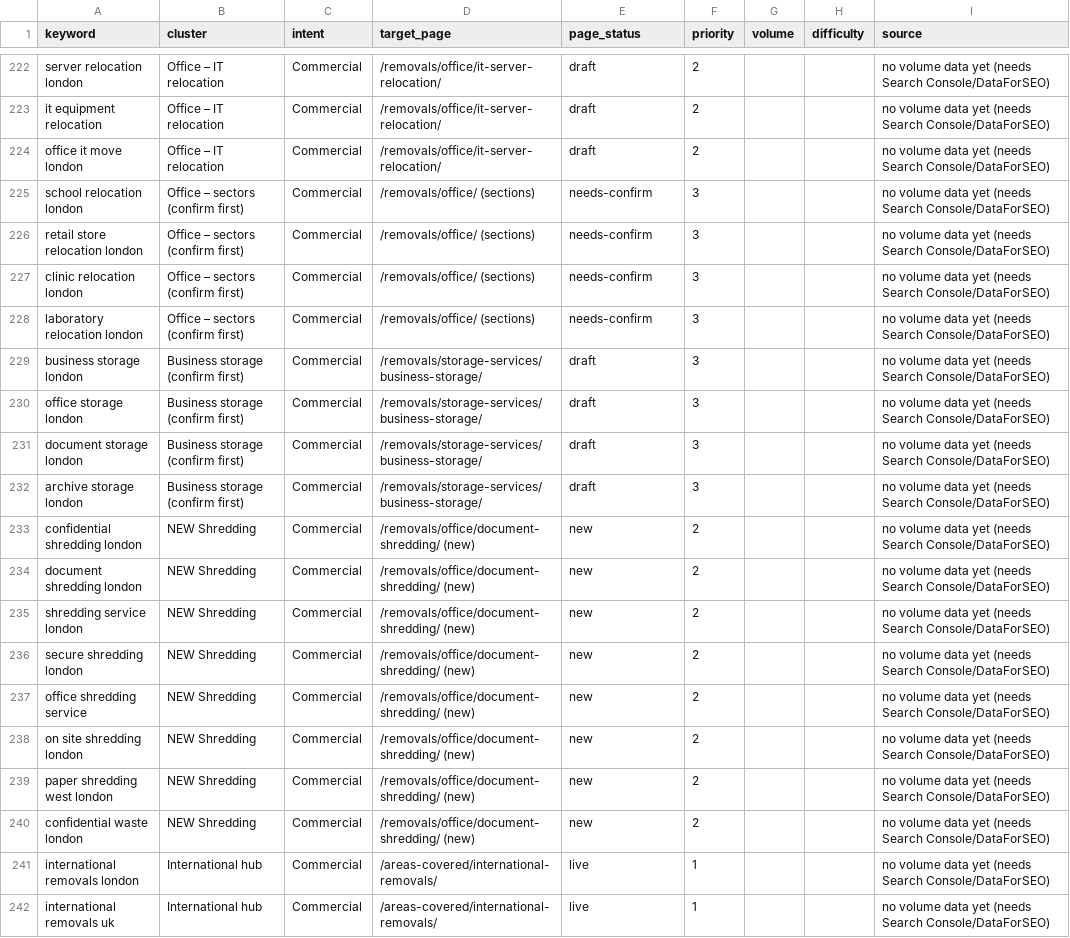
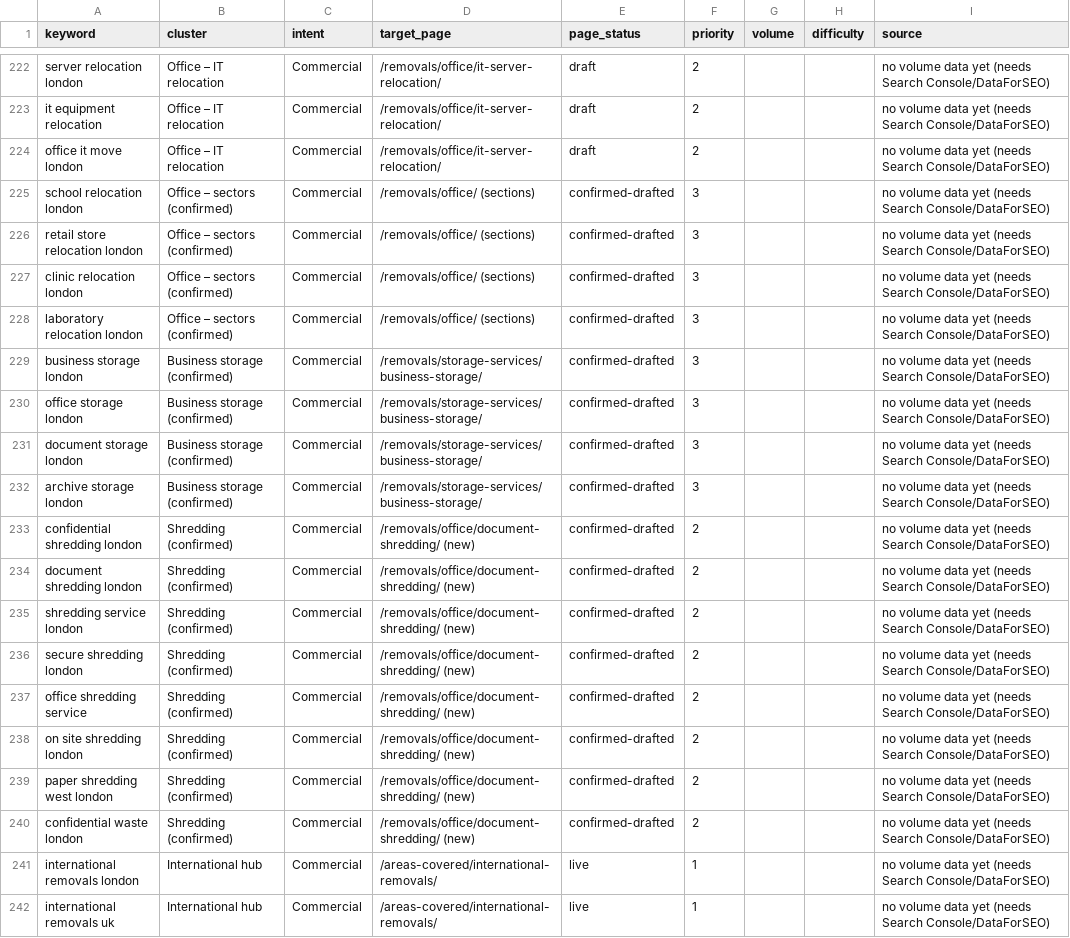
Before and after one commit to eski2108/seomachine, a CSV file: research/k1-keywords-300.csv, drawn as a sheet; only a part is shown, gaps mark what is left out.

Commit message:
Confirm sector/storage/shredding services; add office sector sections and document shredding briefs + drafts

```diff
--- a/research/k1-keywords-300.csv
+++ b/research/k1-keywords-300.csv
@@ -224,18 +224,18 @@ it equipment relocation,Office – IT relocation,Commercial,/removals/office/it-
 office it move london,Office – IT relocation,Commercial,/removals/office/it-server-relocation/,draft,2,,,no volume data yet (needs Search Console/DataForSEO)
-school relocation london,Office – sectors (confirm first),Commercial,/removals/office/ (sections),needs-confirm,3,,,no volume data yet (needs Search Console/DataForSEO)
-retail store relocation london,Office – sectors (confirm first),Commercial,/removals/office/ (sections),needs-confirm,3,,,no volume data yet (needs Search Console/DataForSEO)
-clinic relocation london,Office – sectors (confirm first),Commercial,/removals/office/ (sections),needs-confirm,3,,,no volume data yet (needs Search Console/DataForSEO)
-laboratory relocation london,Office – sectors (confirm first),Commercial,/removals/office/ (sections),needs-confirm,3,,,no volume data yet (needs Search Console/DataForSEO)
-business storage london,Business storage (confirm first),Commercial,/removals/storage-services/business-storage/,draft,3,,,no volume data yet (needs Search Console/DataForSEO)
-office storage london,Business storage (confirm first),Commercial,/removals/storage-services/business-storage/,draft,3,,,no volume data yet (needs Search Console/DataForSEO)
-document storage london,Business storage (confirm first),Commercial,/removals/storage-services/business-storage/,draft,3,,,no volume data yet (needs Search Console/DataForSEO)
-archive storage london,Business storage (confirm first),Commercial,/removals/storage-services/business-storage/,draft,3,,,no volume data yet (needs Search Console/DataForSEO)
-confidential shredding london,NEW Shredding,Commercial,/removals/office/document-shredding/ (new),new,2,,,no volume data yet (needs Search Console/DataForSEO)
-document shredding london,NEW Shredding,Commercial,/removals/office/document-shredding/ (new),new,2,,,no volume data yet (needs Search Console/DataForSEO)
-shredding service london,NEW Shredding,Commercial,/removals/office/document-shredding/ (new),new,2,,,no volume data yet (needs Search Console/DataForSEO)
-secure shredding london,NEW Shredding,Commercial,/removals/office/document-shredding/ (new),new,2,,,no volume data yet (needs Search Console/DataForSEO)
-office shredding service,NEW Shredding,Commercial,/removals/office/document-shredding/ (new),new,2,,,no volume data yet (needs Search Console/DataForSEO)
-on site shredding london,NEW Shredding,Commercial,/removals/office/document-shredding/ (new),new,2,,,no volume data yet (needs Search Console/DataForSEO)
-paper shredding west london,NEW Shredding,Commercial,/removals/office/document-shredding/ (new),new,2,,,no volume data yet (needs Search Console/DataForSEO)
-confidential waste london,NEW Shredding,Commercial,/removals/office/document-shredding/ (new),new,2,,,no volume data yet (needs Search Console/DataForSEO)
+school relocation london,Office – sectors (confirmed),Commercial,/removals/office/ (sections),confirmed-drafted,3,,,no volume data yet (needs Search Console/DataForSEO)
+retail store relocation london,Office – sectors (confirmed),Commercial,/removals/office/ (sections),confirmed-drafted,3,,,no volume data yet (needs Search Console/DataForSEO)
+clinic relocation london,Office – sectors (confirmed),Commercial,/removals/office/ (sections),confirmed-drafted,3,,,no volume data yet (needs Search Console/DataForSEO)
+laboratory relocation london,Office – sectors (confirmed),Commercial,/removals/office/ (sections),confirmed-drafted,3,,,no volume data yet (needs Search Console/DataForSEO)
+business storage london,Business storage (confirmed),Commercial,/removals/storage-services/business-storage/,confirmed-drafted,3,,,no volume data yet (needs Search Console/DataForSEO)
+office storage london,Business storage (confirmed),Commercial,/removals/storage-services/business-storage/,confirmed-drafted,3,,,no volume data yet (needs Search Console/DataForSEO)
+document storage london,Business storage (confirmed),Commercial,/removals/storage-services/business-storage/,confirmed-drafted,3,,,no volume data yet (needs Search Console/DataForSEO)
+archive storage london,Business storage (confirmed),Commercial,/removals/storage-services/business-storage/,confirmed-drafted,3,,,no volume data yet (needs Search Console/DataForSEO)
+confidential shredding london,Shredding (confirmed),Commercial,/removals/office/document-shredding/ (new),confirmed-drafted,2,,,no volume data yet (needs Search Console/DataForSEO)
+document shredding london,Shredding (confirmed),Commercial,/removals/office/document-shredding/ (new),confirmed-drafted,2,,,no volume data yet (needs Search Console/DataForSEO)
+shredding service london,Shredding (confirmed),Commercial,/removals/office/document-shredding/ (new),confirmed-drafted,2,,,no volume data yet (needs Search Console/DataForSEO)
+secure shredding london,Shredding (confirmed),Commercial,/removals/office/document-shredding/ (new),confirmed-drafted,2,,,no volume data yet (needs Search Console/DataForSEO)
+office shredding service,Shredding (confirmed),Commercial,/removals/office/document-shredding/ (new),confirmed-drafted,2,,,no volume data yet (needs Search Console/DataForSEO)
+on site shredding london,Shredding (confirmed),Commercial,/removals/office/document-shredding/ (new),confirmed-drafted,2,,,no volume data yet (needs Search Console/DataForSEO)
+paper shredding west london,Shredding (confirmed),Commercial,/removals/office/document-shredding/ (new),confirmed-drafted,2,,,no volume data yet (needs Search Console/DataForSEO)
+confidential waste london,Shredding (confirmed),Commercial,/removals/office/document-shredding/ (new),confirmed-drafted,2,,,no volume data yet (needs Search Console/DataForSEO)
 international removals london,International hub,Commercial,/areas-covered/international-removals/,live,1,,,no volume data yet (needs Search Console/DataForSEO)
```
Also changed, not shown: 3 other files.
